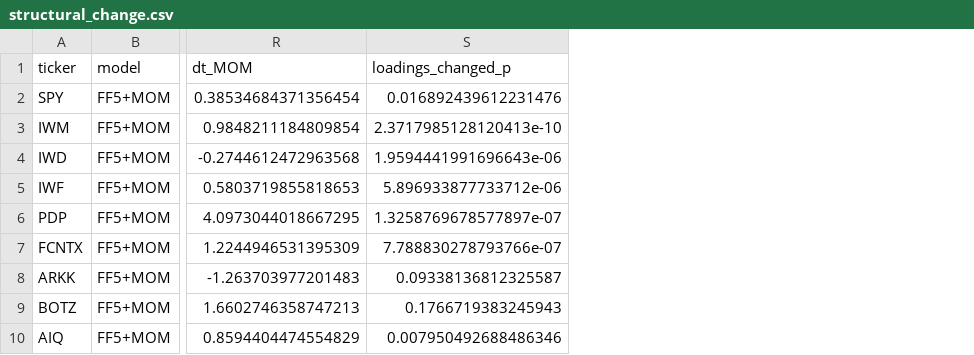
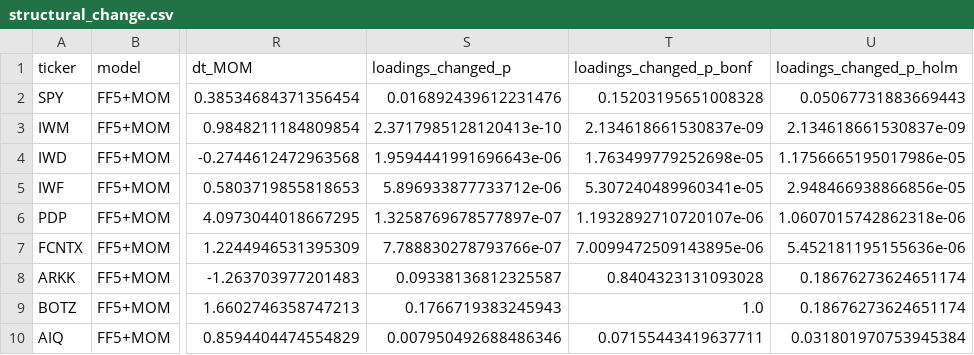
Before and after one commit to pooja003-cloud/fama-french-factor-regression, a CSV file: results/structural_change.csv, drawn as a sheet; only a part is shown, gaps mark what is left out; the diff names each change by its address in the sheet, - before the commit and + after, or states it on an @@ line.

```diff
--- a/results/structural_change.csv
+++ b/results/structural_change.csv
+column T (loadings_changed_p_bonf), rows 2-10: 0.15203195651008328 | 2.134618661530837e-09 | 1.763499779252698e-05 | 5.307240489960341e-05 | 1.1932892710720107e-06 | 7.0099472509143895e-06 | 0.8404323131093028 | 1.0 | 0.07155443419637711
+column U (loadings_changed_p_holm), rows 2-10: 0.05067731883669443 | 2.134618661530837e-09 | 1.1756665195017986e-05 | 2.948466938866856e-05 | 1.0607015742862318e-06 | 5.452181195155636e-06 | 0.18676273624651174 | 0.18676273624651174 | 0.031801970753945384
```
Also changed, not shown: results/regressions.csv, 3 other files.
